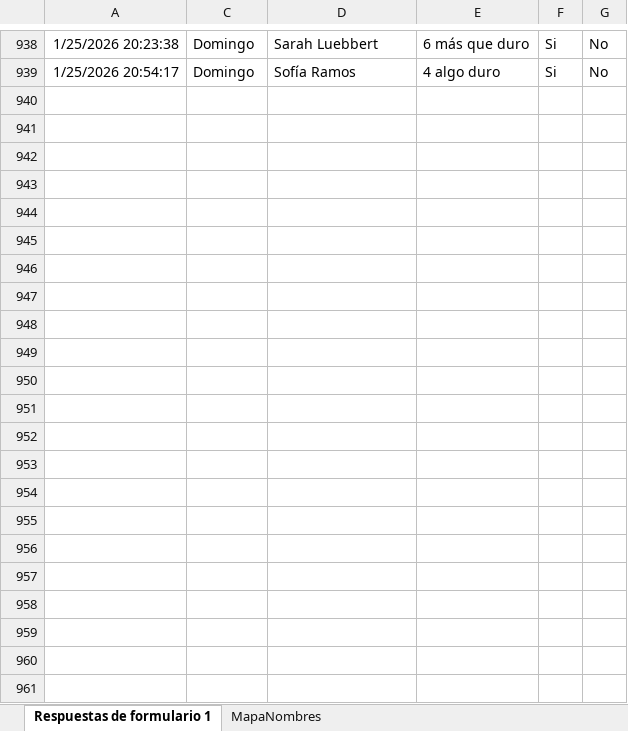
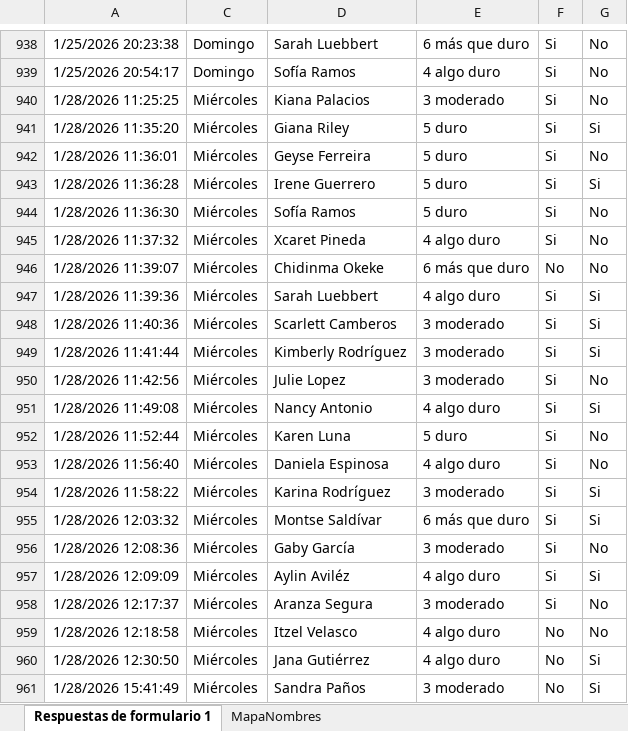
Before and after one commit to mr2293/dashboard_femenil, an Excel workbook: data/rpe_femenil.xlsx, sheet Respuestas de formulario 1, drawn as a sheet; only a part is shown, gaps mark what is left out; values as stored, in another font and other column widths than the file's, no borders; charts and pictures and conditional formats and table styles not drawn; the diff names each change by its address in the sheet, - before the commit and + after, or states it on an @@ line.

```diff
--- a/data/rpe_femenil.xlsx (sheet Respuestas de formulario 1)
+++ b/data/rpe_femenil.xlsx (sheet Respuestas de formulario 1)
+row 940: 1/28/2026 11:25:25 | Miércoles | Kiana Palacios | 3 moderado | Si | No
+row 941: 1/28/2026 11:35:20 | Miércoles | Giana Riley | 5 duro | Si | Si
+row 942: 1/28/2026 11:36:01 | Miércoles | Geyse Ferreira | 5 duro | Si | No
+row 943: 1/28/2026 11:36:28 | Miércoles | Irene Guerrero | 5 duro | Si | Si
+row 944: 1/28/2026 11:36:30 | Miércoles | Sofía Ramos | 5 duro | Si | No
+row 945: 1/28/2026 11:37:32 | Miércoles | Xcaret Pineda | 4 algo duro | Si | No
+row 946: 1/28/2026 11:39:07 | Miércoles | Chidinma Okeke | 6 más que duro | No | No
+row 947: 1/28/2026 11:39:36 | Miércoles | Sarah Luebbert | 4 algo duro | Si | Si
+row 948: 1/28/2026 11:40:36 | Miércoles | Scarlett Camberos | 3 moderado | Si | Si
+row 949: 1/28/2026 11:41:44 | Miércoles | Kimberly Rodríguez | 3 moderado | Si | Si
+row 950: 1/28/2026 11:42:56 | Miércoles | Julie Lopez | 3 moderado | Si | No
+row 951: 1/28/2026 11:49:08 | Miércoles | Nancy Antonio | 4 algo duro | Si | Si
+row 952: 1/28/2026 11:52:44 | Miércoles | Karen Luna | 5 duro | Si | No
+row 953: 1/28/2026 11:56:40 | Miércoles | Daniela Espinosa | 4 algo duro | Si | No
+row 954: 1/28/2026 11:58:22 | Miércoles | Karina Rodríguez | 3 moderado | Si | Si
+row 955: 1/28/2026 12:03:32 | Miércoles | Montse Saldívar | 6 más que duro | Si | Si
+row 956: 1/28/2026 12:08:36 | Miércoles | Gaby García | 3 moderado | Si | No
+row 957: 1/28/2026 12:09:09 | Miércoles | Aylin Aviléz | 4 algo duro | Si | Si
+row 958: 1/28/2026 12:17:37 | Miércoles | Aranza Segura | 3 moderado | Si | No
+row 959: 1/28/2026 12:18:58 | Miércoles | Itzel Velasco | 4 algo duro | No | No
+row 960: 1/28/2026 12:30:50 | Miércoles | Jana Gutiérrez | 4 algo duro | No | Si
+row 961: 1/28/2026 15:41:49 | Miércoles | Sandra Paños | 3 moderado | No | Si
```
Also changed, not shown: hidden cells, 4 other files.
